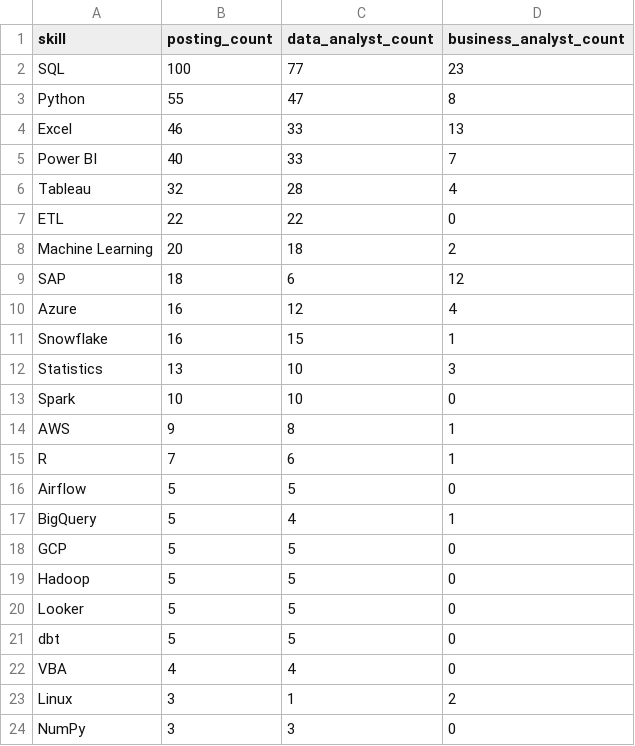
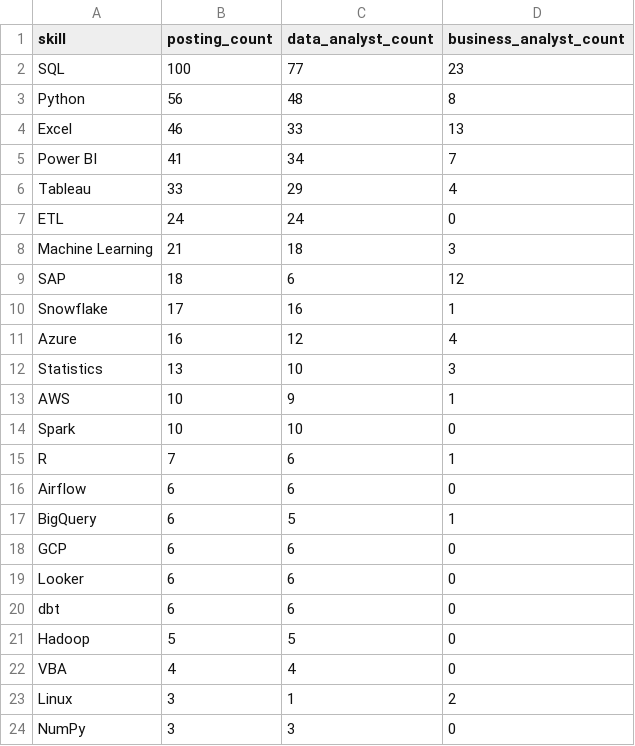
Before and after one commit to dummycodertech/adzuna-job-intelligence, a CSV file: data/exports/skill_counts.csv, drawn as a sheet; only a part is shown.

```diff
--- a/data/exports/skill_counts.csv
+++ b/data/exports/skill_counts.csv
@@ -2,21 +2,21 @@ skill,posting_count,data_analyst_count,business_analyst_count
 SQL,100,77,23
-Python,55,47,8
+Python,56,48,8
 Excel,46,33,13
-Power BI,40,33,7
-Tableau,32,28,4
-ETL,22,22,0
-Machine Learning,20,18,2
+Power BI,41,34,7
+Tableau,33,29,4
+ETL,24,24,0
+Machine Learning,21,18,3
 SAP,18,6,12
+Snowflake,17,16,1
 Azure,16,12,4
-Snowflake,16,15,1
 Statistics,13,10,3
+AWS,10,9,1
 Spark,10,10,0
-AWS,9,8,1
 R,7,6,1
-Airflow,5,5,0
-BigQuery,5,4,1
-GCP,5,5,0
+Airflow,6,6,0
+BigQuery,6,5,1
+GCP,6,6,0
+Looker,6,6,0
+dbt,6,6,0
 Hadoop,5,5,0
-Looker,5,5,0
-dbt,5,5,0
 VBA,4,4,0
```
Also changed, not shown: logs/run_log.csv, 3 other files.
